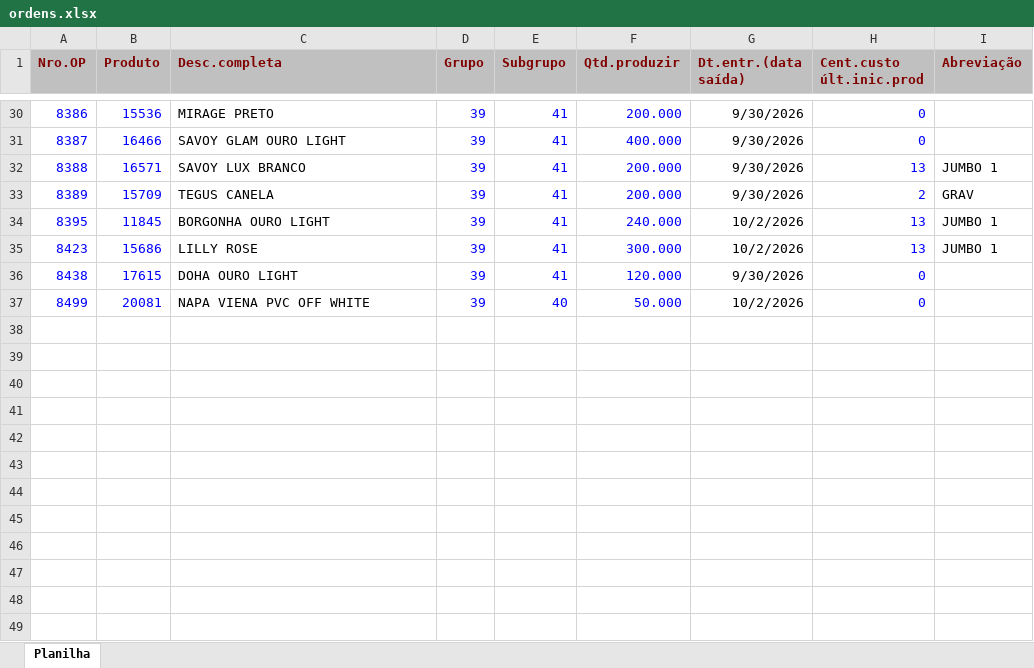
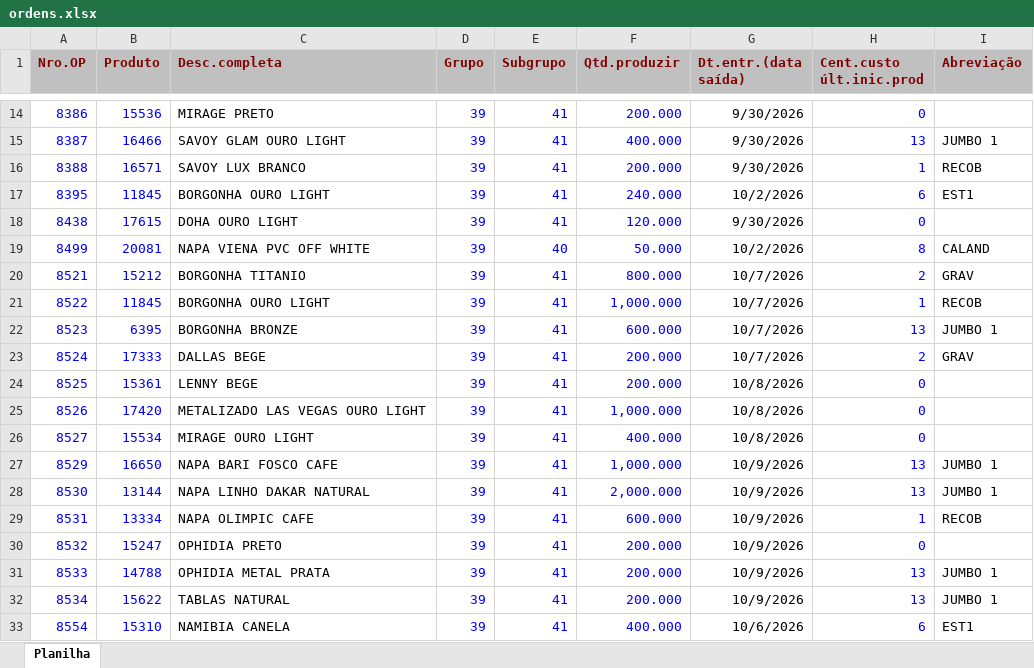
Before and after one commit to afbertuolsmart/STK, an Excel workbook: data-source/ordens.xlsx, sheet Planilha, drawn as a sheet; only a part is shown, gaps mark what is left out; values as stored, in another font and other column widths than the file's, no borders; removed rows and columns are numbered as before the commit, all else as after; the diff covers the shown part only; the diff names each change by its address in the sheet, - before the commit and + after, or states it on an @@ line.

```diff
--- a/data-source/ordens.xlsx (sheet Planilha)
+++ b/data-source/ordens.xlsx (sheet Planilha)
-H15 (Cent.custo últ.inic.prod): 0
+H15 (Cent.custo últ.inic.prod): 13
-I15 (Abreviação): (empty)
+I15 (Abreviação): JUMBO 1
-H16 (Cent.custo últ.inic.prod): 13
+H16 (Cent.custo últ.inic.prod): 1
-I16 (Abreviação): JUMBO 1
+I16 (Abreviação): RECOB
-row 33: 8389 | 15709 | TEGUS CANELA | 39 | 41 | 200.000 | 9/30/2026 | 2 | GRAV
-H17 (Cent.custo últ.inic.prod): 13
+H17 (Cent.custo últ.inic.prod): 6
-I17 (Abreviação): JUMBO 1
+I17 (Abreviação): EST1
-row 35: 8423 | 15686 | LILLY ROSE | 39 | 41 | 300.000 | 10/2/2026 | 13 | JUMBO 1
-H19 (Cent.custo últ.inic.prod): 0
+H19 (Cent.custo últ.inic.prod): 8
-I19 (Abreviação): (empty)
+I19 (Abreviação): CALAND
+row 20: 8521 | 15212 | BORGONHA TITANIO | 39 | 41 | 800.000 | 10/7/2026 | 2 | GRAV
+row 21: 8522 | 11845 | BORGONHA OURO LIGHT | 39 | 41 | 1,000.000 | 10/7/2026 | 1 | RECOB
+row 22: 8523 | 6395 | BORGONHA BRONZE | 39 | 41 | 600.000 | 10/7/2026 | 13 | JUMBO 1
+row 23: 8524 | 17333 | DALLAS BEGE | 39 | 41 | 200.000 | 10/7/2026 | 2 | GRAV
+row 24: 8525 | 15361 | LENNY BEGE | 39 | 41 | 200.000 | 10/8/2026 | 0
+row 25: 8526 | 17420 | METALIZADO LAS VEGAS OURO LIGHT | 39 | 41 | 1,000.000 | 10/8/2026 | 0
+row 26: 8527 | 15534 | MIRAGE OURO LIGHT | 39 | 41 | 400.000 | 10/8/2026 | 0
+row 27: 8529 | 16650 | NAPA BARI FOSCO CAFE | 39 | 41 | 1,000.000 | 10/9/2026 | 13 | JUMBO 1
+row 28: 8530 | 13144 | NAPA LINHO DAKAR NATURAL | 39 | 41 | 2,000.000 | 10/9/2026 | 13 | JUMBO 1
+row 29: 8531 | 13334 | NAPA OLIMPIC CAFE | 39 | 41 | 600.000 | 10/9/2026 | 1 | RECOB
+row 30: 8532 | 15247 | OPHIDIA PRETO | 39 | 41 | 200.000 | 10/9/2026 | 0
+row 31: 8533 | 14788 | OPHIDIA METAL PRATA | 39 | 41 | 200.000 | 10/9/2026 | 13 | JUMBO 1
+row 32: 8534 | 15622 | TABLAS NATURAL | 39 | 41 | 200.000 | 10/9/2026 | 13 | JUMBO 1
+row 33: 8554 | 15310 | NAMIBIA CANELA | 39 | 41 | 400.000 | 10/6/2026 | 6 | EST1
```
Also changed, not shown: 26 added rows, 16 removed rows and 16 edited cells elsewhere in this sheet, data-source/compras.xlsx, data-source/consumo.xlsx, 8 other files.
